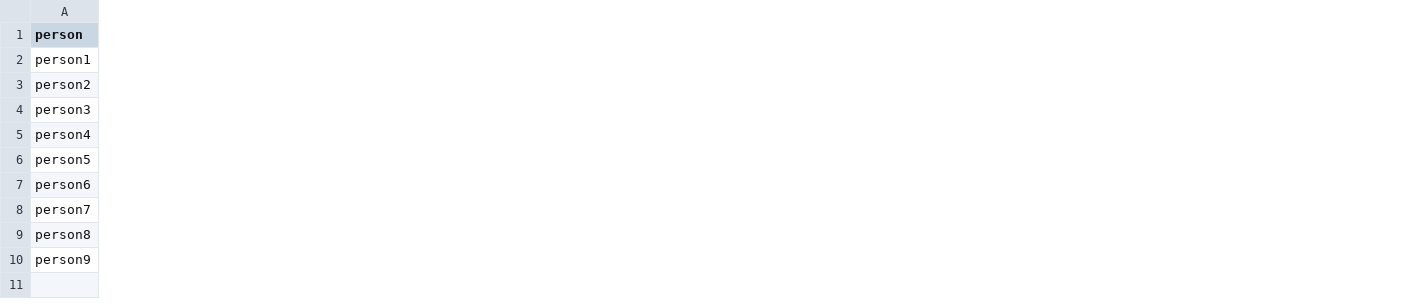
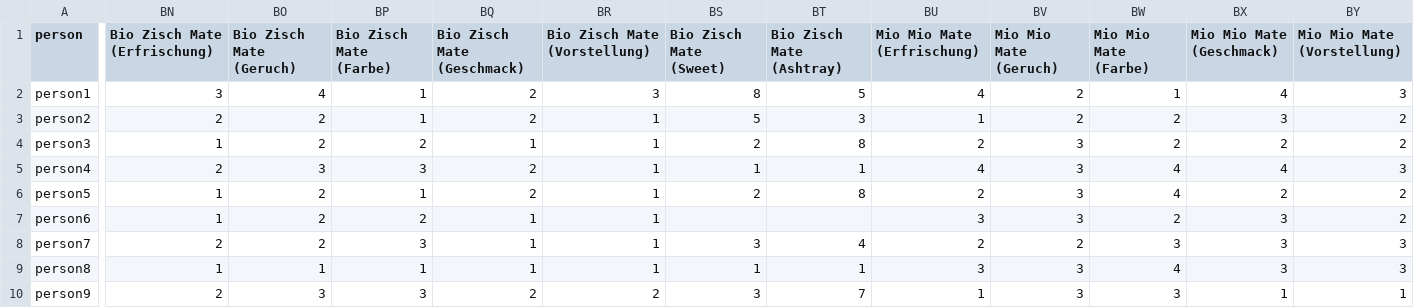
Before and after one commit to MotieDesign101/matetest, a CSV file: mateets.csv, drawn as a sheet; only a part is shown, gaps mark what is left out; the diff covers the shown part only; the diff names each change by its address in the sheet, - before the commit and + after, or states it on an @@ line.

Commit message:
Update mateets.csv

```diff
--- a/mateets.csv
+++ b/mateets.csv
+column BN (Bio Zisch Mate (Erfrischung)), rows 2-10: 3 | 2 | 1 | 2 | 1 | 1 | 2 | 1 | 2
+column BO (Bio Zisch Mate (Geruch)), rows 2-10: 4 | 2 | 2 | 3 | 2 | 2 | 2 | 1 | 3
+column BP (Bio Zisch Mate (Farbe)), rows 2-10: 1 | 1 | 2 | 3 | 1 | 2 | 3 | 1 | 3
+column BQ (Bio Zisch Mate (Geschmack)), rows 2-10: 2 | 2 | 1 | 2 | 2 | 1 | 1 | 1 | 2
+column BR (Bio Zisch Mate (Vorstellung)), rows 2-10: 3 | 1 | 1 | 1 | 1 | 1 | 1 | 1 | 2
+column BS (Bio Zisch Mate (Sweet)), rows 2-10: 8 | 5 | 2 | 1 | 2 |  | 3 | 1 | 3
+column BT (Bio Zisch Mate (Ashtray)), rows 2-10: 5 | 3 | 8 | 1 | 8 |  | 4 | 1 | 7
+column BU (Mio Mio Mate (Erfrischung)), rows 2-10: 4 | 1 | 2 | 4 | 2 | 3 | 2 | 3 | 1
+column BV (Mio Mio Mate (Geruch)), rows 2-10: 2 | 2 | 3 | 3 | 3 | 3 | 2 | 3 | 3
+column BW (Mio Mio Mate (Farbe)), rows 2-10: 1 | 2 | 2 | 4 | 4 | 2 | 3 | 4 | 3
+column BX (Mio Mio Mate (Geschmack)), rows 2-10: 4 | 3 | 2 | 4 | 2 | 3 | 3 | 3 | 1
+column BY (Mio Mio Mate (Vorstellung)), rows 2-10: 3 | 2 | 2 | 3 | 2 | 2 | 3 | 3 | 1
```
Also changed, not shown: 2 added columns elsewhere in this file.
